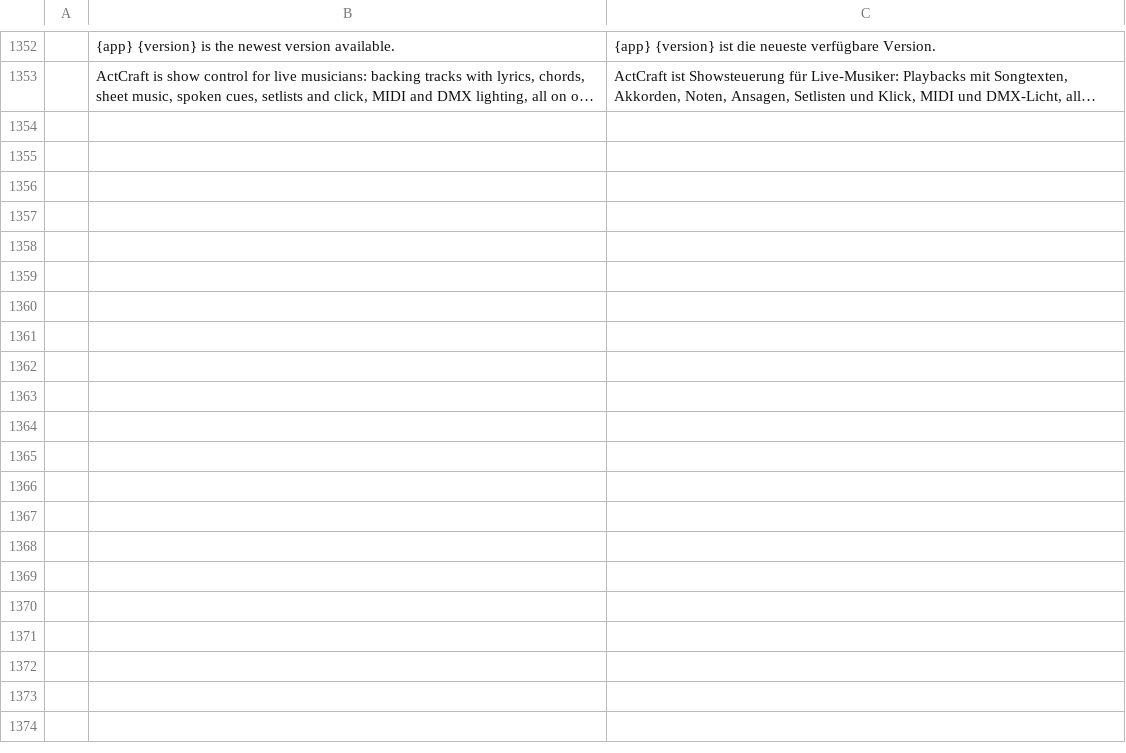
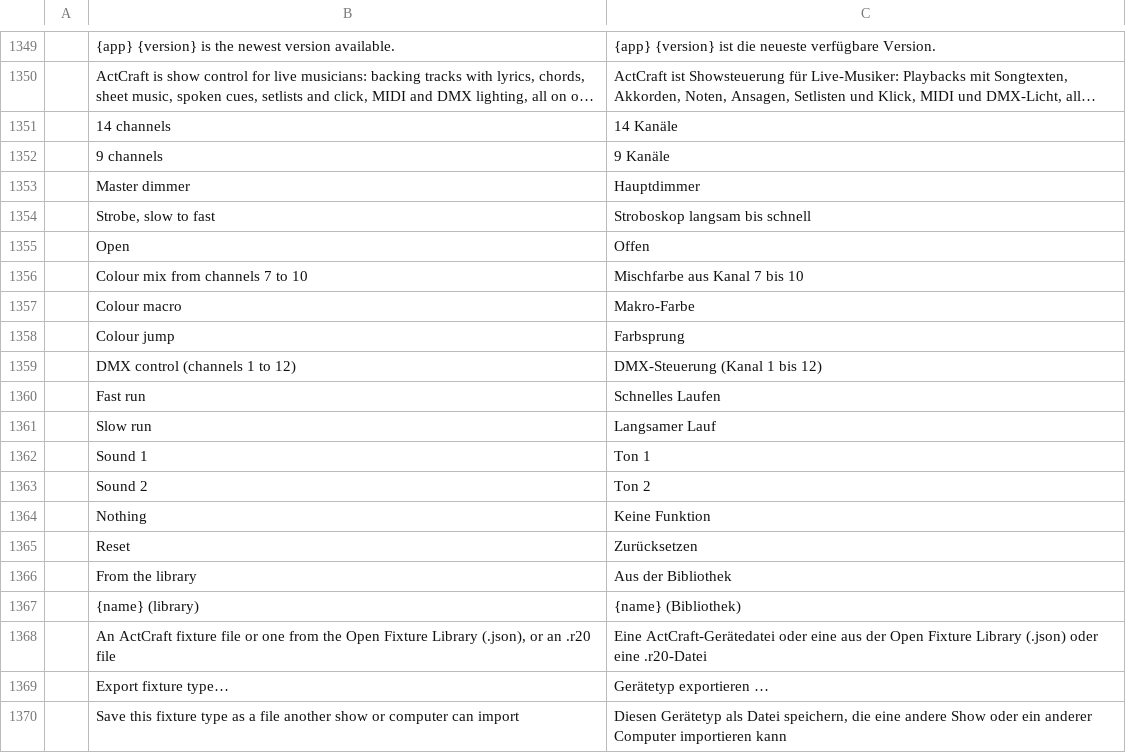
Before and after one commit to actcraftlive/ActCraft, a TSV file: crates/actcraft-ui/i18n/de.tsv, drawn as a sheet; only a part is shown, gaps mark what is left out; long unchanged cells end in …; the diff covers the shown part only; the diff names each change by its address in the sheet, - before the commit and + after, or states it on an @@ line.

Commit message:
Fixture library: the LM70SR built in, types exported and imported (#101)
ActCraft now brings fixture types of its own, in
crates/actcraft-engine/fixtures/library.json: first the Betopper LM70SR,
14 and 9 channels, with every range of its manual (channel 6 off,
master dimmer, strobe, open; channel 11 colour mix, macro, jump; channel
13 DMX control, auto runs, sound; channel 14 reset). The Fixtures
window offers them under Kind ("Betopper LM70SR (library)"); picking one
brings it into the show with its mode and range names in the window's
language, ready to patch.

A fixture type can be exported as an ActCraft fixture file (.json,
"format": "actcraft-fixture-type", the shape fixture_type.set takes)
and imported into another show or on another computer: Export fixture
type... beside Import, and fixture_type.import reads both ActCraft and
Open Fixture Library .json files. fixture_type.list now includes the
ranges.

Commands: fixture_library.list, fixture_type.from_library,
fixture_type.export.

```diff
--- a/crates/actcraft-ui/i18n/de.tsv
+++ b/crates/actcraft-ui/i18n/de.tsv
+row 1351:  | 14 channels | 14 Kanäle
+row 1352:  | 9 channels | 9 Kanäle
+row 1353:  | Master dimmer | Hauptdimmer
+row 1354:  | Strobe, slow to fast | Stroboskop langsam bis schnell
+row 1355:  | Open | Offen
+row 1356:  | Colour mix from channels 7 to 10 | Mischfarbe aus Kanal 7 bis 10
+row 1357:  | Colour macro | Makro-Farbe
+row 1358:  | Colour jump | Farbsprung
+row 1359:  | DMX control (channels 1 to 12) | DMX-Steuerung (Kanal 1 bis 12)
+row 1360:  | Fast run | Schnelles Laufen
+row 1361:  | Slow run | Langsamer Lauf
+row 1362:  | Sound 1 | Ton 1
+row 1363:  | Sound 2 | Ton 2
+row 1364:  | Nothing | Keine Funktion
+row 1365:  | Reset | Zurücksetzen
+row 1366:  | From the library | Aus der Bibliothek
+row 1367:  | {name} (library) | {name} (Bibliothek)
+row 1368:  | An ActCraft fixture file or one from the Open Fixture Library (.json), or an .r20 file | Eine ActCraft-Gerätedatei oder eine aus der Open Fixture Library (.json) oder eine .r20-Datei
+row 1369:  | Export fixture type… | Gerätetyp exportieren …
+row 1370:  | Save this fixture type as a file another show or computer can import | Diesen Gerätetyp als Datei speichern, die eine andere Show oder ein anderer Computer importieren kann
```
Also changed, not shown: 9 added rows, 2 removed rows and 1 moved row elsewhere in this file, 8 other files.
